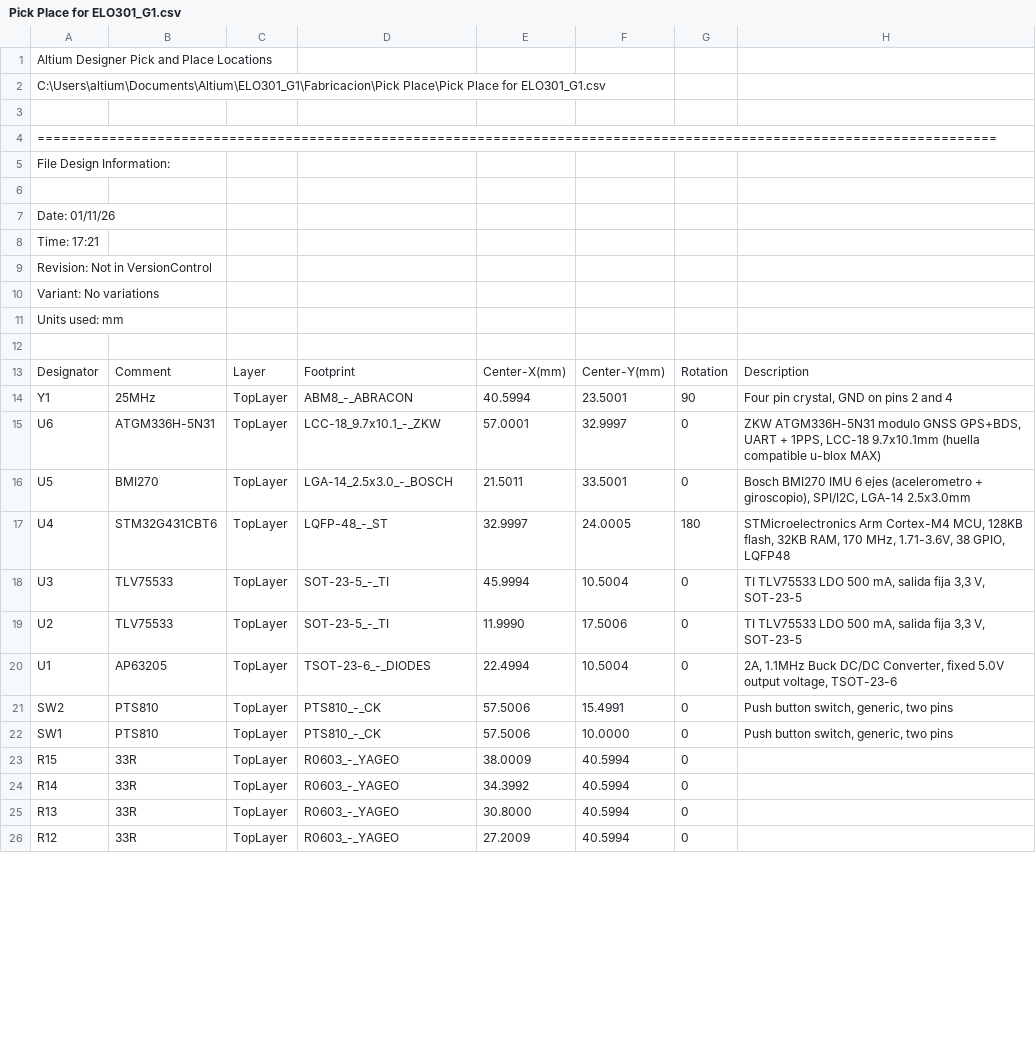
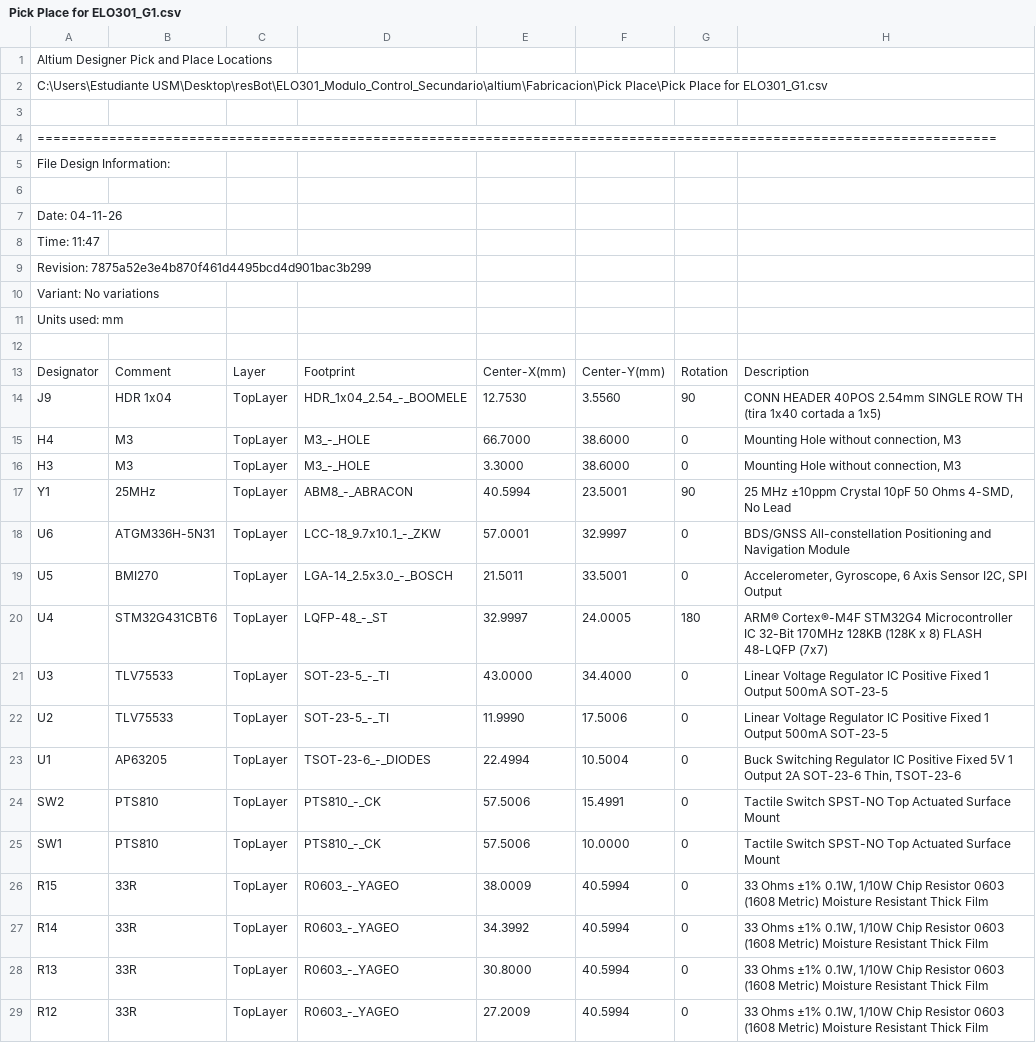
Before and after one commit to roadtothewest/resBot, a CSV file: ELO301_Modulo_Control_Secundario/fabricacion/Pick Place/Pick Place for ELO301_G1.csv, drawn as a sheet; only a part is shown; addresses are those after the commit; the diff covers the shown part only; the diff names each change by its address in the sheet, - before the commit and + after, or states it on an @@ line.

```diff
--- a/ELO301_Modulo_Control_Secundario/fabricacion/Pick Place/Pick Place for ELO301_G1.csv
+++ b/ELO301_Modulo_Control_Secundario/fabricacion/Pick Place/Pick Place for ELO301_G1.csv
-A2: C:\Users\altium\Documents\Altium\ELO301_G1\Fabricacion\Pick Place\Pick Place…
+A2: C:\Users\Estudiante USM\Desktop\resBot\ELO301_Modulo_Control_Secundario\altium\Fabricacion\Pick Place\Pick Place…
-A7: Date: 01/11/26
+A7: Date: 04-11-26
-A8: Time: 17:21
+A8: Time: 11:47
-A9: Revision: Not in VersionControl
+A9: Revision: 7875a52e3e4b870f461d4495bcd4d901bac3b299
+row 14: J9 | HDR 1x04 | TopLayer | HDR_1x04_2.54_-_BOOMELE | 12.7530 | 3.5560 | 90 | CONN HEADER 40POS 2.54mm SINGLE ROW TH (tira 1x40 cortada a 1x5)
+row 15: H4 | M3 | TopLayer | M3_-_HOLE | 66.7000 | 38.6000 | 0 | Mounting Hole without connection, M3
+row 16: H3 | M3 | TopLayer | M3_-_HOLE | 3.3000 | 38.6000 | 0 | Mounting Hole without connection, M3
-H17: Four pin crystal, GND on pins 2 and 4
+H17: 25 MHz ±10ppm Crystal 10pF 50 Ohms 4-SMD, No Lead
-H18: ZKW ATGM336H-5N31 modulo GNSS GPS+BDS, UART + 1PPS, LCC-18 9.7x10.1mm (huella compatible u-blox MAX)
+H18: BDS/GNSS All-constellation Positioning and Navigation Module
-H19: Bosch BMI270 IMU 6 ejes (acelerometro + giroscopio), SPI/I2C, LGA-14 2.5x3.0mm
+H19: Accelerometer, Gyroscope, 6 Axis Sensor I2C, SPI Output
-H20: STMicroelectronics Arm Cortex-M4 MCU, 128KB flash, 32KB RAM, 170 MHz, 1.71-3.6V, 38 GPIO, LQFP48
+H20: ARM® Cortex®-M4F STM32G4 Microcontroller IC 32-Bit 170MHz 128KB (128K x 8) FLASH 48-LQFP (7x7)
-E21: 45.9994
+E21: 43.0000
-F21: 10.5004
+F21: 34.4000
-H21:H22: TI TLV75533 LDO 500 mA, salida fija 3,3 V, SOT-23-5
+H21:H22: Linear Voltage Regulator IC Positive Fixed 1 Output 500mA SOT-23-5
-H23: 2A, 1.1MHz Buck DC/DC Converter, fixed 5.0V output voltage, TSOT-23-6
+H23: Buck Switching Regulator IC Positive Fixed 5V 1 Output 2A SOT-23-6 Thin, TSOT-23-6
-H24:H25: Push button switch, generic, two pins
+H24:H25: Tactile Switch SPST-NO Top Actuated Surface Mount
-H26:H29: (empty)
+H26:H29: 33 Ohms ±1% 0.1W, 1/10W Chip Resistor 0603 (1608 Metric) Moisture Resistant Thick Film
```
Also changed, not shown: 65 edited cells elsewhere in this file, ELO301_Modulo_Control_Secundario/fabricacion/BOM_ELO301_G1.csv, ELO301_Modulo_Control_Secundario/fabricacion/CPL_ELO301_G1_JLCPCB.csv, 30 other files.
